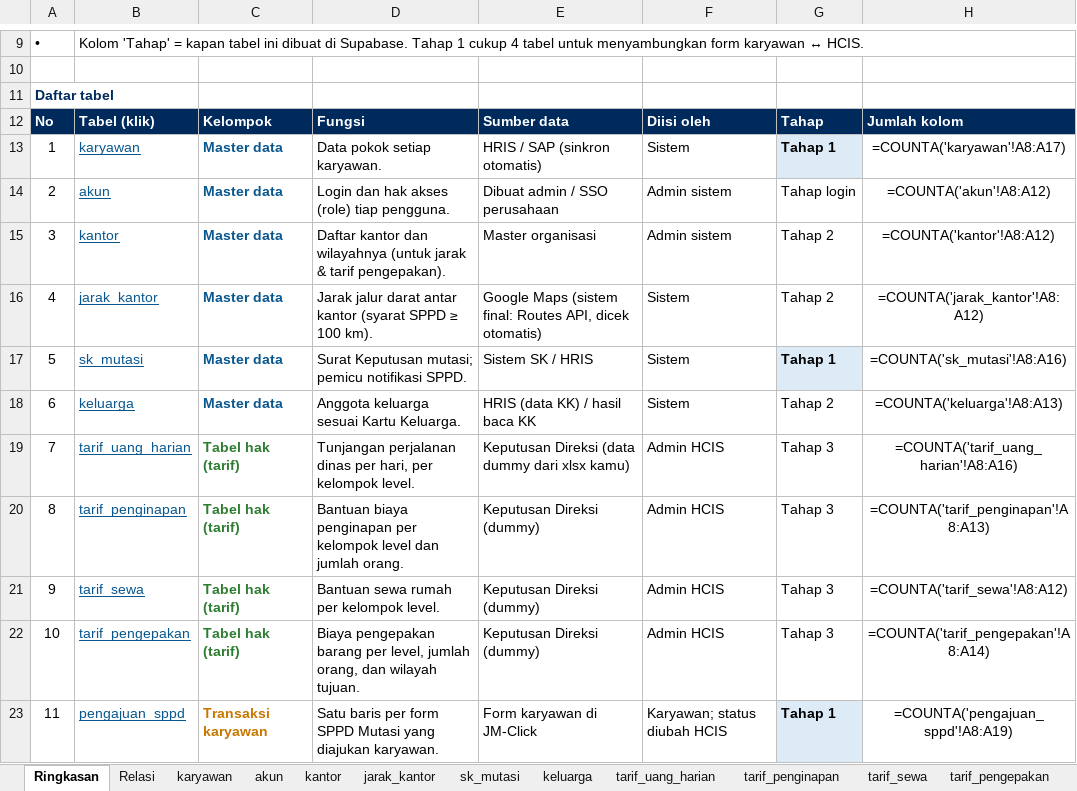
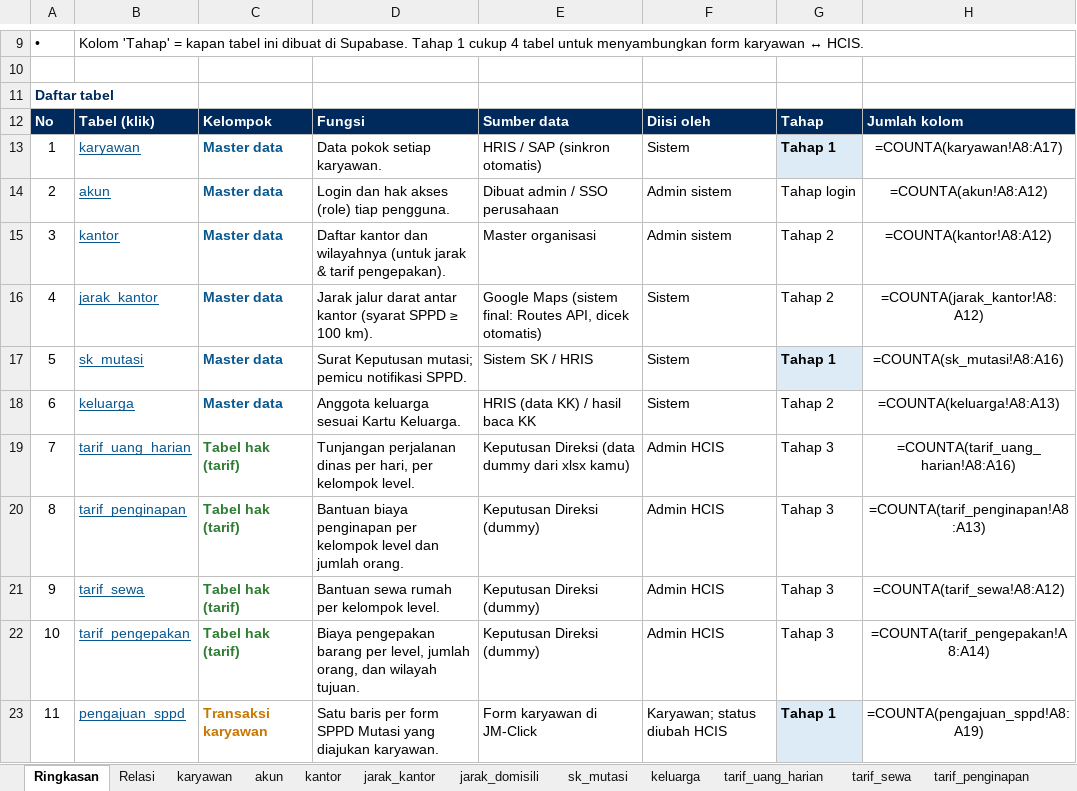
Before and after one commit to adriansyahnajwan/SPPD-MUTASI-PROTOTYPE, an Excel workbook: Rancangan_Database_SPPD_Mutasi_fix.xlsx, sheet Ringkasan, drawn as a sheet; only a part is shown, gaps mark what is left out; values as stored, in another font and other column widths than the file's, no borders; formulas without a stored value are shown as written; the diff covers the shown part only; the diff names each change by its address in the sheet, - before the commit and + after, or states it on an @@ line.

```diff
--- a/Rancangan_Database_SPPD_Mutasi_fix.xlsx (sheet Ringkasan)
+++ b/Rancangan_Database_SPPD_Mutasi_fix.xlsx (sheet Ringkasan)
+sheet tab: jarak_domisili
@@ sheet tab order changed: Ringkasan | Relasi | karyawan | akun | kantor | jarak_kantor | jarak_domisili | sk_mutasi | keluarga | tarif_uang_harian | tarif_sewa | tarif_penginapan @@
-H13: =COUNTA('karyawan'!A8:A17)
+H13: =COUNTA(karyawan!A8:A17)
-H14: =COUNTA('akun'!A8:A12)
+H14: =COUNTA(akun!A8:A12)
-H15: =COUNTA('kantor'!A8:A12)
+H15: =COUNTA(kantor!A8:A12)
-H16: =COUNTA('jarak_kantor'!A8:A12)
+H16: =COUNTA(jarak_kantor!A8:A12)
-H17: =COUNTA('sk_mutasi'!A8:A16)
+H17: =COUNTA(sk_mutasi!A8:A16)
-H18: =COUNTA('keluarga'!A8:A13)
+H18: =COUNTA(keluarga!A8:A13)
-H19: =COUNTA('tarif_uang_harian'!A8:A16)
+H19: =COUNTA(tarif_uang_harian!A8:A16)
-H20: =COUNTA('tarif_penginapan'!A8:A13)
+H20: =COUNTA(tarif_penginapan!A8:A13)
-H21: =COUNTA('tarif_sewa'!A8:A12)
+H21: =COUNTA(tarif_sewa!A8:A12)
-H22: =COUNTA('tarif_pengepakan'!A8:A14)
+H22: =COUNTA(tarif_pengepakan!A8:A14)
-H23: =COUNTA('pengajuan_sppd'!A8:A19)
+H23: =COUNTA(pengajuan_sppd!A8:A19)
```
Also changed, not shown: 1 added row and 10 edited cells elsewhere in this sheet, sheet tiket_pp, sheet dokumen, sheet Relasi, 4 other files.
